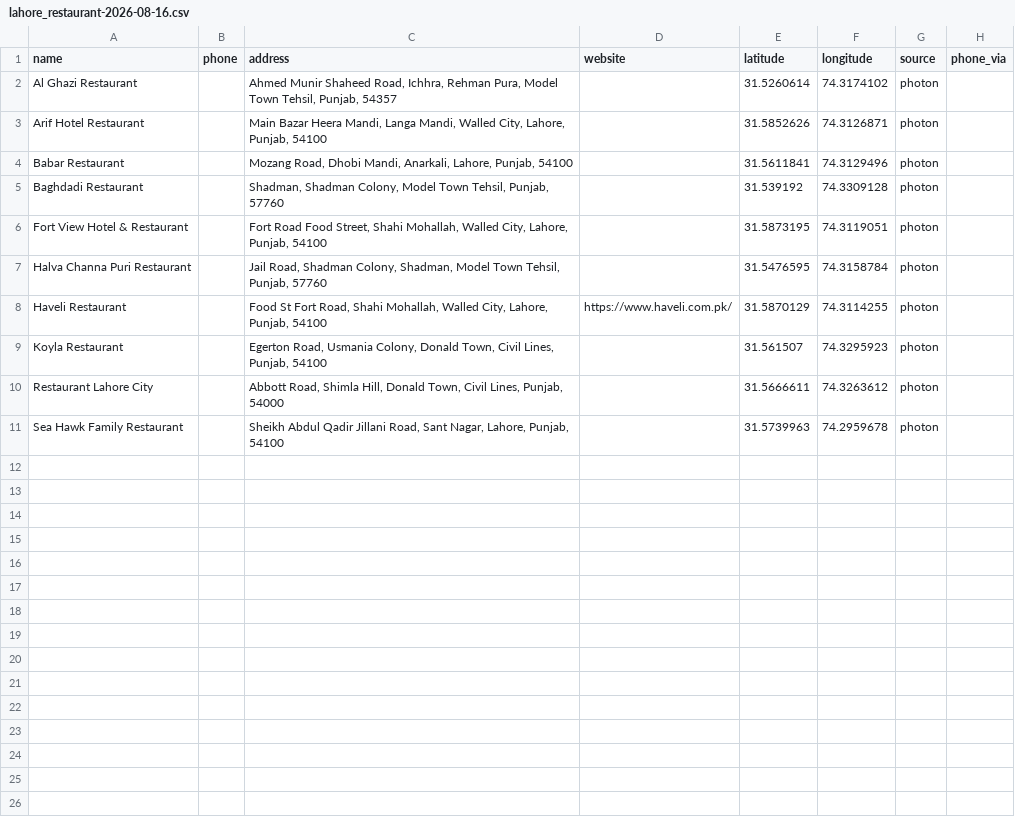
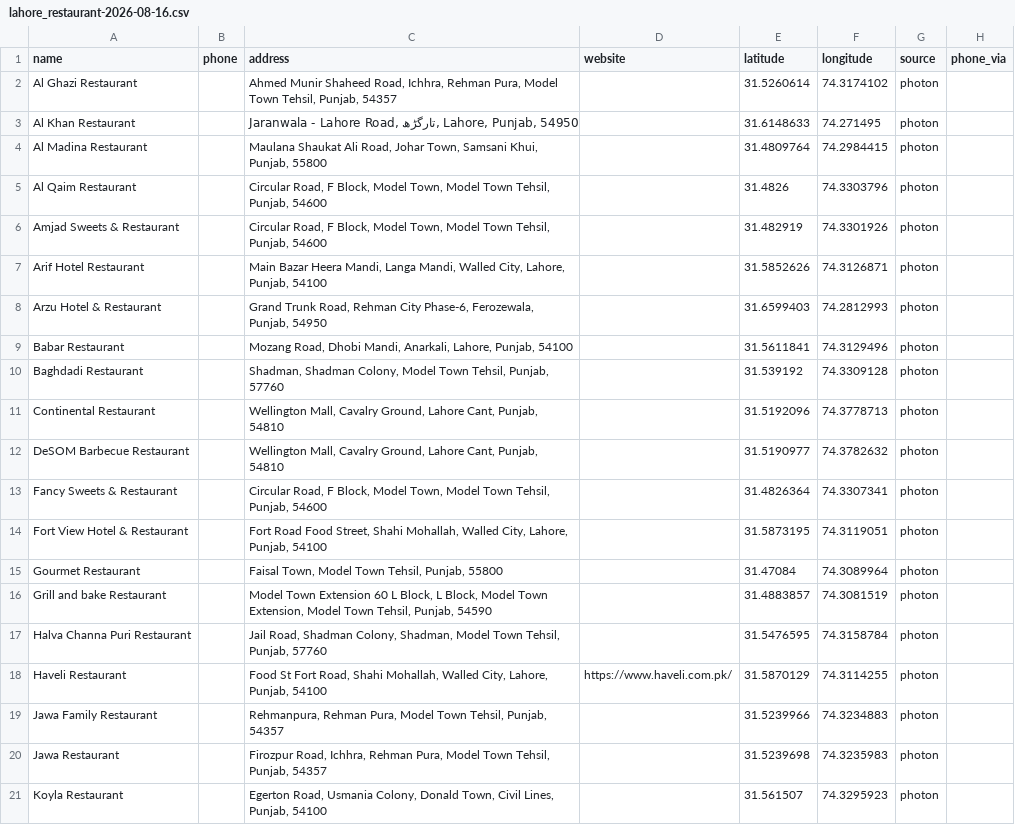
Before and after one commit to h3lllsing/Scraping-script, a CSV file: docs/leads/lahore_restaurant-2026-08-16.csv, drawn as a sheet; only a part is shown; the shorter side is filled out with more unchanged rows; the diff covers the shown part only; the diff names each change by its address in the sheet, - before the commit and + after, or states it on an @@ line.

```diff
--- a/docs/leads/lahore_restaurant-2026-08-16.csv
+++ b/docs/leads/lahore_restaurant-2026-08-16.csv
+row 3: Al Khan Restaurant |  | Jaranwala - Lahore Road, تارگڑھ, Lahore, Punjab, 54950 |  | 31.6148633 | 74.271495 | photon
+row 4: Al Madina Restaurant |  | Maulana Shaukat Ali Road, Johar Town, Samsani Khui, Punjab, 55800 |  | 31.4809764 | 74.2984415 | photon
+row 5: Al Qaim Restaurant |  | Circular Road, F Block, Model Town, Model Town Tehsil, Punjab, 54600 |  | 31.4826 | 74.3303796 | photon
+row 6: Amjad Sweets & Restaurant |  | Circular Road, F Block, Model Town, Model Town Tehsil, Punjab, 54600 |  | 31.482919 | 74.3301926 | photon
+row 8: Arzu Hotel & Restaurant |  | Grand Trunk Road, Rehman City Phase-6, Ferozewala, Punjab, 54950 |  | 31.6599403 | 74.2812993 | photon
+row 11: Continental Restaurant |  | Wellington Mall, Cavalry Ground, Lahore Cant, Punjab, 54810 |  | 31.5192096 | 74.3778713 | photon
+row 12: DeSOM Barbecue Restaurant |  | Wellington Mall, Cavalry Ground, Lahore Cant, Punjab, 54810 |  | 31.5190977 | 74.3782632 | photon
+row 13: Fancy Sweets & Restaurant |  | Circular Road, F Block, Model Town, Model Town Tehsil, Punjab, 54600 |  | 31.4826364 | 74.3307341 | photon
+row 15: Gourmet Restaurant |  | Faisal Town, Model Town Tehsil, Punjab, 55800 |  | 31.47084 | 74.3089964 | photon
+row 16: Grill and bake Restaurant |  | Model Town Extension 60 L Block, L Block, Model Town Extension, Model Town Tehsil, Punjab, 54590 |  | 31.4883857 | 74.3081519 | photon
+row 19: Jawa Family Restaurant |  | Rehmanpura, Rehman Pura, Model Town Tehsil, Punjab, 54357 |  | 31.5239966 | 74.3234883 | photon
+row 20: Jawa Restaurant |  | Firozpur Road, Ichhra, Rehman Pura, Model Town Tehsil, Punjab, 54357 |  | 31.5239698 | 74.3235983 | photon
```
Also changed, not shown: 22 added rows elsewhere in this file, docs/leads/karachi_restaurant-2026-08-16.csv, 4 other files.
